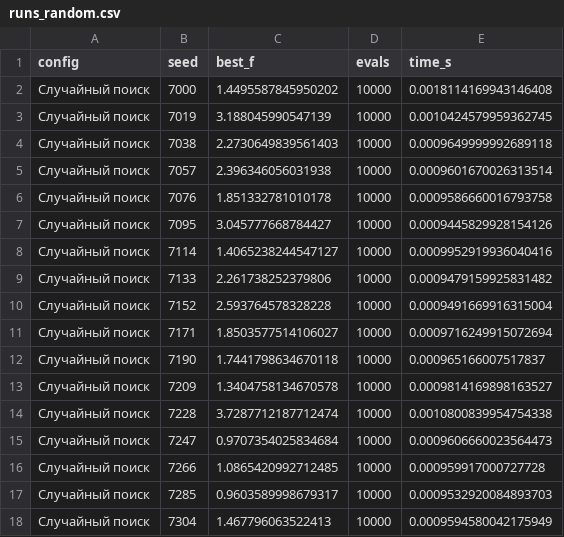
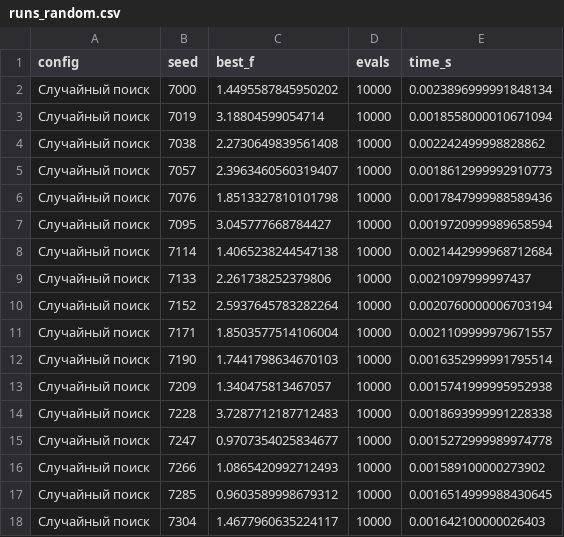
Before and after one commit to NiceYuHaLan/MephiGenLabs, a CSV file: lab 1/results/runs_random.csv, drawn as a sheet; only a part is shown; the diff covers the shown part only.

```diff
--- a/lab 1/results/runs_random.csv
+++ b/lab 1/results/runs_random.csv
@@ -1,18 +1,18 @@
 config,seed,best_f,evals,time_s
-Случайный поиск,7000,1.4495587845950202,10000,0.0018114169943146408
-Случайный поиск,7019,3.188045990547139,10000,0.0010424579959362745
-Случайный поиск,7038,2.2730649839561403,10000,0.0009649999992689118
-Случайный поиск,7057,2.396346056031938,10000,0.0009601670026313514
-Случайный поиск,7076,1.851332781010178,10000,0.0009586660016793758
-Случайный поиск,7095,3.045777668784427,10000,0.0009445829928154126
-Случайный поиск,7114,1.4065238244547127,10000,0.0009952919936040416
-Случайный поиск,7133,2.261738252379806,10000,0.0009479159925831482
-Случайный поиск,7152,2.593764578328228,10000,0.0009491669916315004
-Случайный поиск,7171,1.8503577514106027,10000,0.0009716249915072694
-Случайный поиск,7190,1.7441798634670118,10000,0.000965166007517837
-Случайный поиск,7209,1.3404758134670578,10000,0.0009814169898163527
-Случайный поиск,7228,3.7287712187712474,10000,0.0010800839954754338
-Случайный поиск,7247,0.9707354025834684,10000,0.0009606660023564473
-Случайный поиск,7266,1.0865420992712485,10000,0.000959917000727728
-Случайный поиск,7285,0.9603589998679317,10000,0.0009532920084893703
-Случайный поиск,7304,1.467796063522413,10000,0.0009594580042175949
+Случайный поиск,7000,1.4495587845950202,10000,0.0023896999991848134
+Случайный поиск,7019,3.18804599054714,10000,0.0018558000010671094
+Случайный поиск,7038,2.2730649839561408,10000,0.002242499998828862
+Случайный поиск,7057,2.3963460560319407,10000,0.0018612999992910773
+Случайный поиск,7076,1.8513327810101798,10000,0.0017847999988589436
+Случайный поиск,7095,3.045777668784427,10000,0.0019720999989658594
+Случайный поиск,7114,1.4065238244547138,10000,0.0021442999968712684
+Случайный поиск,7133,2.261738252379806,10000,0.0021097999997437
+Случайный поиск,7152,2.5937645783282264,10000,0.0020760000006703194
+Случайный поиск,7171,1.8503577514106004,10000,0.0021109999979671557
+Случайный поиск,7190,1.7441798634670103,10000,0.0016352999991795514
+Случайный поиск,7209,1.340475813467057,10000,0.0015741999995952938
+Случайный поиск,7228,3.7287712187712483,10000,0.0018693999991228338
+Случайный поиск,7247,0.9707354025834677,10000,0.0015272999989974778
+Случайный поиск,7266,1.0865420992712493,10000,0.001589100000273902
+Случайный поиск,7285,0.9603589998679312,10000,0.0016514999988430645
+Случайный поиск,7304,1.4677960635224117,10000,0.001642100000026403
```
Also changed, not shown: 23 edited cells elsewhere in this file, lab 1/results/runs_sigma.csv, lab 1/results/summary_sigma.csv, 6 other files.
